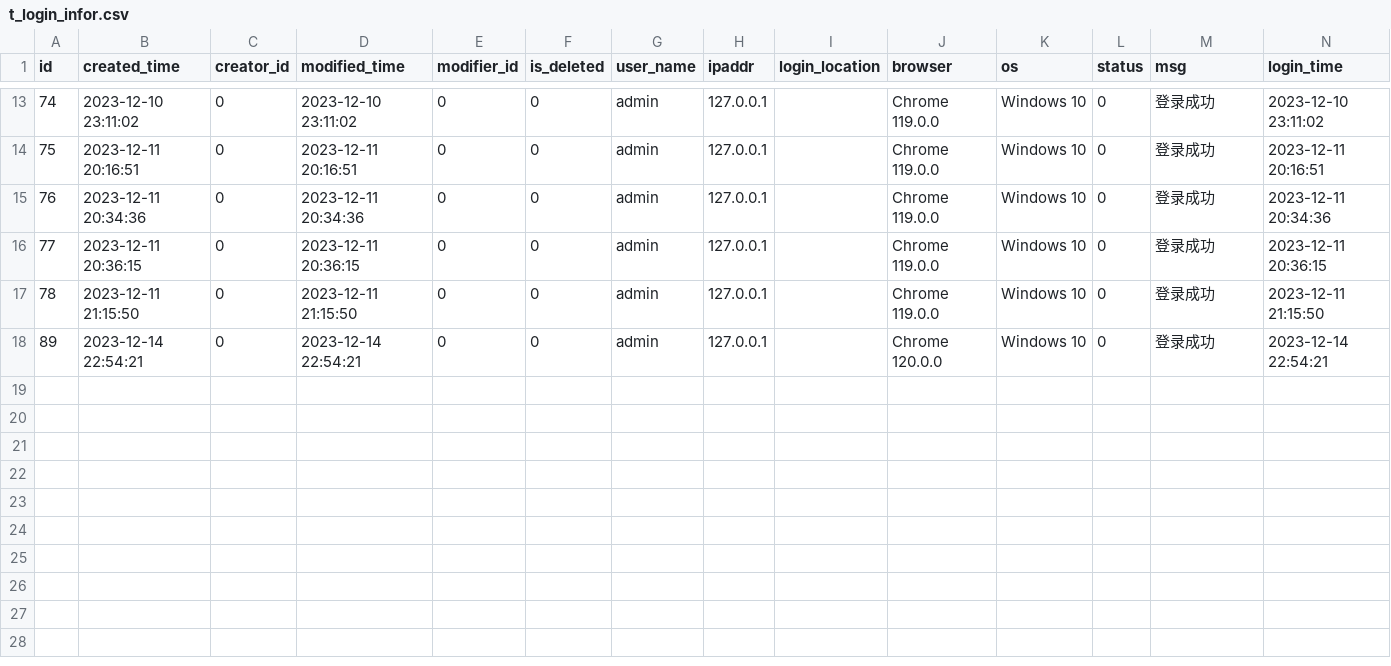
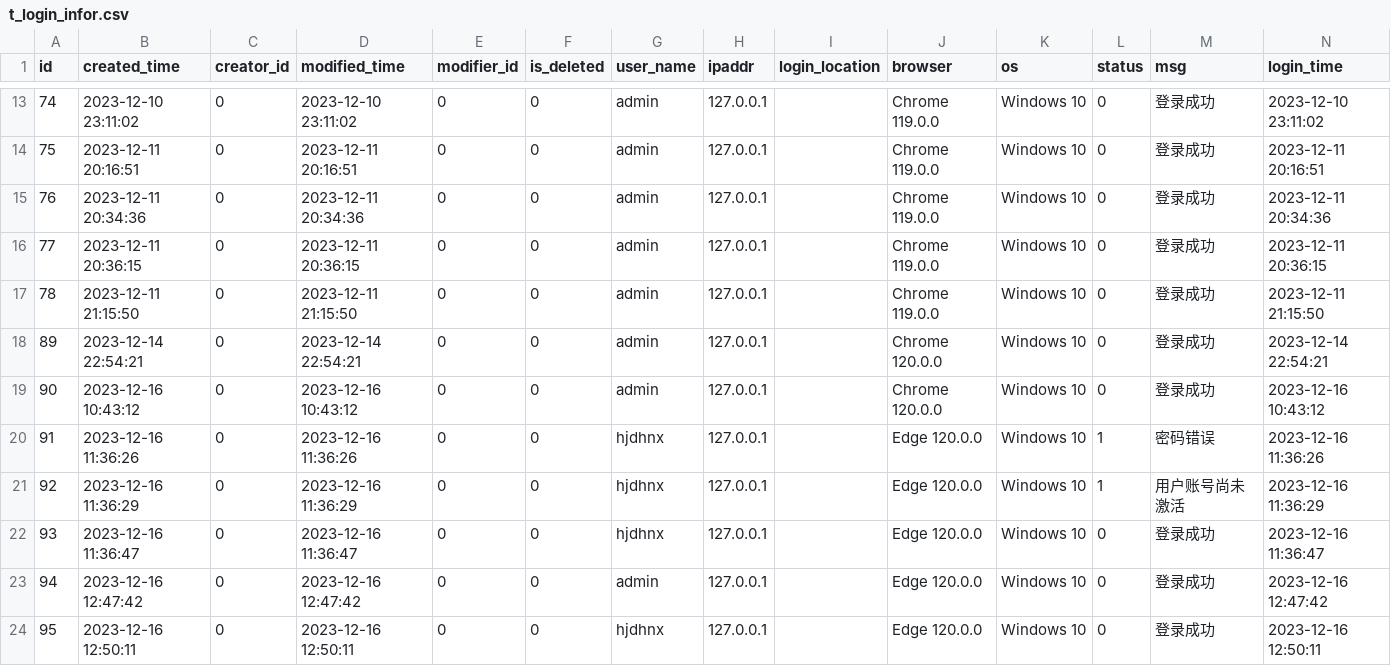
Before and after one commit to meinvtuzai/fastapi_vue, a CSV file: backend/app/db/init_data/t_login_infor.csv, drawn as a sheet; only a part is shown, gaps mark what is left out; the diff names each change by its address in the sheet, - before the commit and + after, or states it on an @@ line.

```diff
--- a/backend/app/db/init_data/t_login_infor.csv
+++ b/backend/app/db/init_data/t_login_infor.csv
+row 19: 90 | 2023-12-16 10:43:12 | 0 | 2023-12-16 10:43:12 | 0 | 0 | admin | 127.0.0.1 |  | Chrome 120.0.0 | Windows 10 | 0 | 登录成功 | 2023-12-16 10:43:12
+row 20: 91 | 2023-12-16 11:36:26 | 0 | 2023-12-16 11:36:26 | 0 | 0 | hjdhnx | 127.0.0.1 |  | Edge 120.0.0 | Windows 10 | 1 | 密码错误 | 2023-12-16 11:36:26
+row 21: 92 | 2023-12-16 11:36:29 | 0 | 2023-12-16 11:36:29 | 0 | 0 | hjdhnx | 127.0.0.1 |  | Edge 120.0.0 | Windows 10 | 1 | 用户账号尚未激活 | 2023-12-16 11:36:29
+row 22: 93 | 2023-12-16 11:36:47 | 0 | 2023-12-16 11:36:47 | 0 | 0 | hjdhnx | 127.0.0.1 |  | Edge 120.0.0 | Windows 10 | 0 | 登录成功 | 2023-12-16 11:36:47
+row 23: 94 | 2023-12-16 12:47:42 | 0 | 2023-12-16 12:47:42 | 0 | 0 | admin | 127.0.0.1 |  | Edge 120.0.0 | Windows 10 | 0 | 登录成功 | 2023-12-16 12:47:42
+row 24: 95 | 2023-12-16 12:50:11 | 0 | 2023-12-16 12:50:11 | 0 | 0 | hjdhnx | 127.0.0.1 |  | Edge 120.0.0 | Windows 10 | 0 | 登录成功 | 2023-12-16 12:50:11
```
Also changed, not shown: backend/app/db/init_data/t_job.csv, backend/app/db/init_data/t_perm_label.csv, 33 other files.
